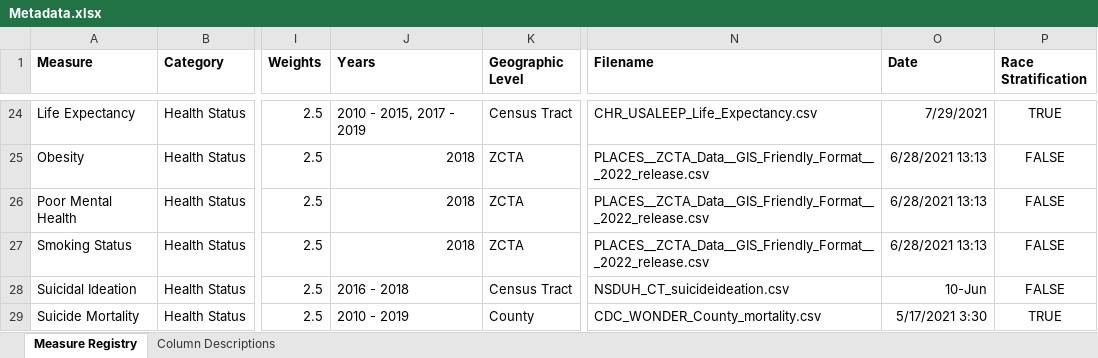
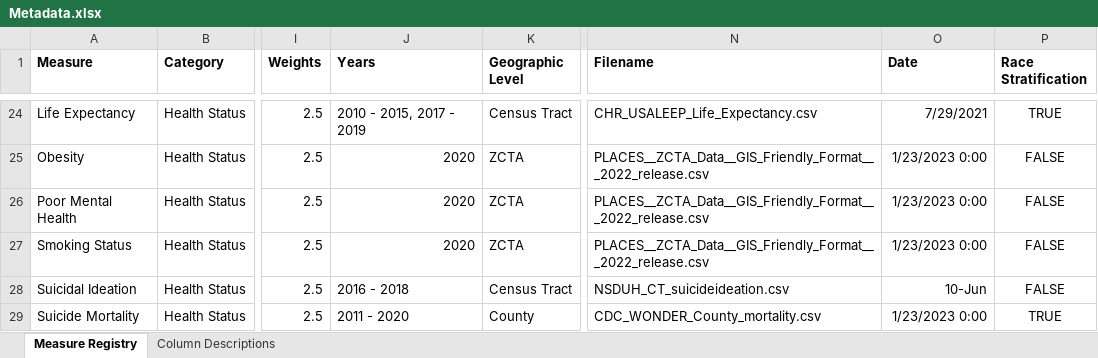
Before and after one commit to mitre/hse-mwi, an Excel workbook: Data/Metadata.xlsx, sheet Measure Registry, drawn as a sheet; only a part is shown, gaps mark what is left out; values as stored, in another font and other column widths than the file's, no borders; table styles not drawn; the diff covers the shown part only; the diff names each change by its address in the sheet, - before the commit and + after, or states it on an @@ line.

Commit message:
Update data years in metadata/app

```diff
--- a/Data/Metadata.xlsx (sheet Measure Registry)
+++ b/Data/Metadata.xlsx (sheet Measure Registry)
-J25:J27 (Years): 2018
+J25:J27 (Years): 2020
-O25:O27 (Date): 6/28/2021 13:13
+O25:O27 (Date): 1/23/2023 0:00
-J29 (Years): 2010 - 2019
+J29 (Years): 2011 - 2020
-O29 (Date): 5/17/2021 3:30
+O29 (Date): 1/23/2023 0:00
```
Also changed, not shown: 38 edited cells elsewhere in this sheet, 2 other files.
